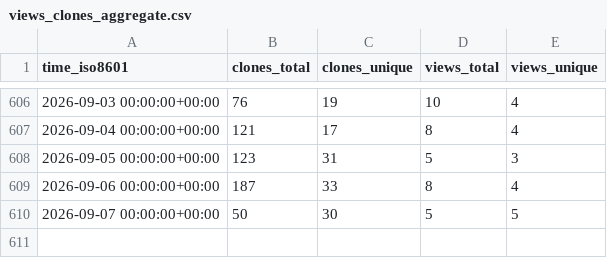
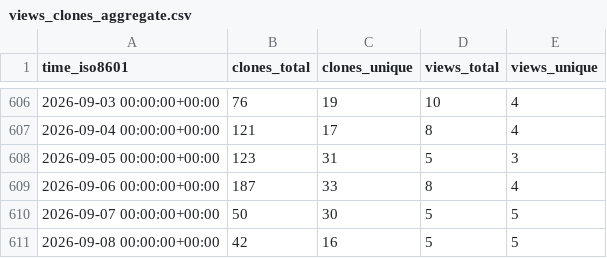
Before and after one commit to aria-ml/dataeval, a CSV file: aria-ml/dataeval/ghrs-data/views_clones_aggregate.csv, drawn as a sheet; only a part is shown, gaps mark what is left out.

```diff
--- a/aria-ml/dataeval/ghrs-data/views_clones_aggregate.csv
+++ b/aria-ml/dataeval/ghrs-data/views_clones_aggregate.csv
@@ -610 +610,2 @@ time_iso8601,clones_total,clones_unique,views_total,views_unique
 2026-09-07 00:00:00+00:00,50,30,5,5
+2026-09-08 00:00:00+00:00,42,16,5,5
```
Also changed, not shown: 1 other file.
